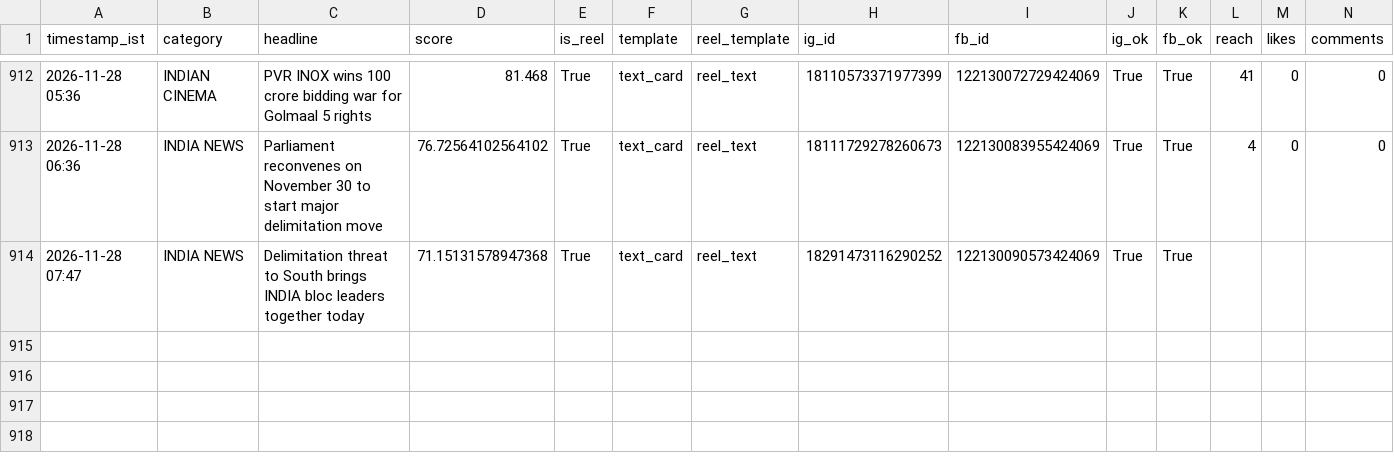
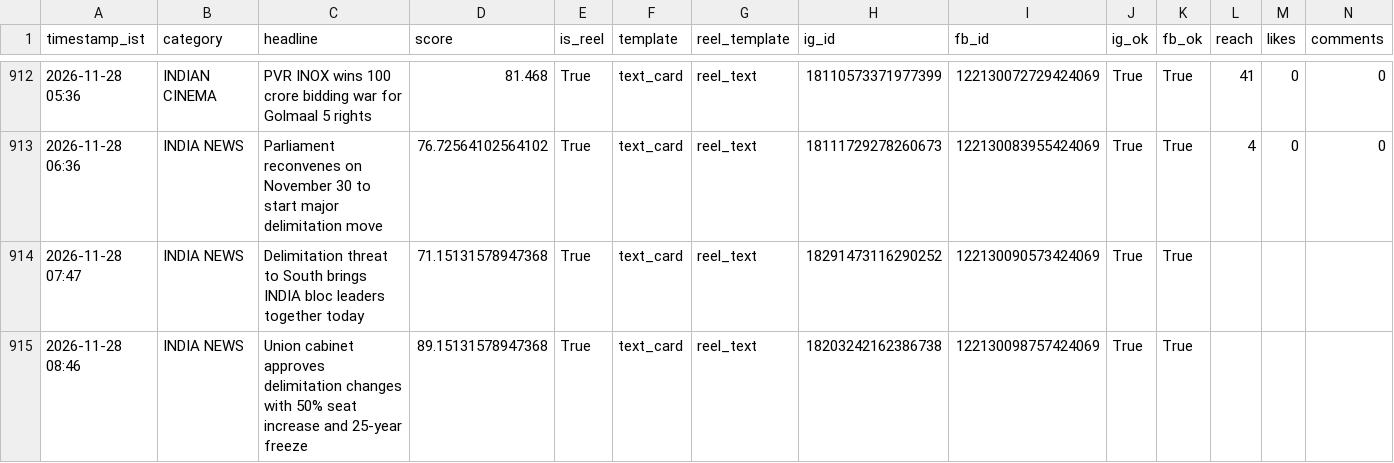
Before and after one commit to araviaravind333-sketch/Aravind24new, a CSV file: data/performance.csv, drawn as a sheet; only a part is shown, gaps mark what is left out; rows hold the shown columns only; the diff names each change by its address in the sheet, - before the commit and + after, or states it on an @@ line.

```diff
--- a/data/performance.csv
+++ b/data/performance.csv
+row 915: 2026-11-28 08:46 | INDIA NEWS | Union cabinet approves delimitation changes with 50% seat increase and 25-year freeze | 89.15131578947368 | True | text_card | reel_text | 18203242162386738 | 122130098757424069 | True | True
```
Also changed, not shown: 1 other file.
